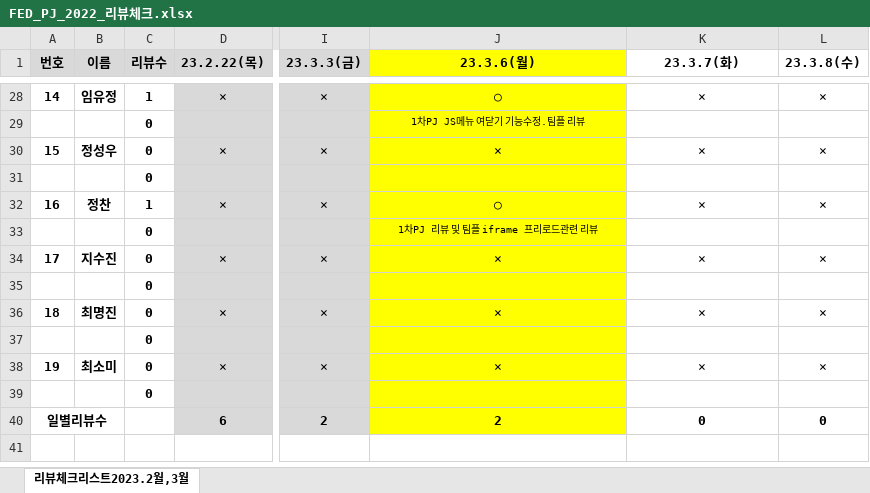
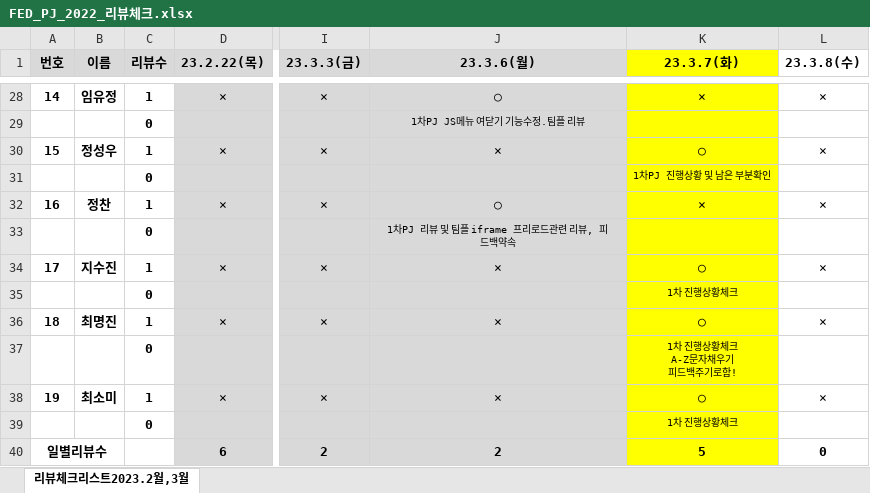
Before and after one commit to tombap8/FED-PJ-2022-tom, an Excel workbook: 000.커리큐럼/프로젝트관리/FED_PJ_2022_리뷰체크.xlsx, sheet 리뷰체크리스트2023.2월,3월, drawn as a sheet; only a part is shown, gaps mark what is left out; values as stored, in another font and other column widths than the file's, no borders; ↵ is a line break in a cell; the diff covers the shown part only; the diff names each change by its address in the sheet, - before the commit and + after, or states it on an @@ line.

```diff
--- a/000.커리큐럼/프로젝트관리/FED_PJ_2022_리뷰체크.xlsx (sheet 리뷰체크리스트2023.2월,3월)
+++ b/000.커리큐럼/프로젝트관리/FED_PJ_2022_리뷰체크.xlsx (sheet 리뷰체크리스트2023.2월,3월)
-J1:J40 fill: #FFFF00
+J1:J40 fill: #D9D9D9
-K1:K40 fill: none
+K1:K40 fill: #FFFF00
-C30 (리뷰수): 0
+C30 (리뷰수): 1
-K30 (23.3.7(화)): ×
+K30 (23.3.7(화)): ○
-K31 (23.3.7(화)): (empty)
+K31 (23.3.7(화)): 1차PJ 진행상황 및 남은 부분확인
-J33 (23.3.6(월)): 1차PJ 리뷰 및 팀플 iframe 프리로드관련 리뷰
+J33 (23.3.6(월)): 1차PJ 리뷰 및 팀플 iframe 프리로드관련 리뷰, 피드백약속
-C34 (리뷰수): 0
+C34 (리뷰수): 1
-K34 (23.3.7(화)): ×
+K34 (23.3.7(화)): ○
-K35 (23.3.7(화)): (empty)
+K35 (23.3.7(화)): 1차 진행상황체크
-C36 (리뷰수): 0
+C36 (리뷰수): 1
-K36 (23.3.7(화)): ×
+K36 (23.3.7(화)): ○
-K37 (23.3.7(화)): (empty)
+K37 (23.3.7(화)): 1차 진행상황체크 ↵ A-Z문자채우기 ↵ 피드백주기로함!
-C38 (리뷰수): 0
+C38 (리뷰수): 1
-K38 (23.3.7(화)): ×
+K38 (23.3.7(화)): ○
-K39 (23.3.7(화)): (empty)
+K39 (23.3.7(화)): 1차 진행상황체크
-K40 (23.3.7(화)): 0
+K40 (23.3.7(화)): 5
```
Also changed, not shown: 3 edited cells and cell formats elsewhere in this sheet.
